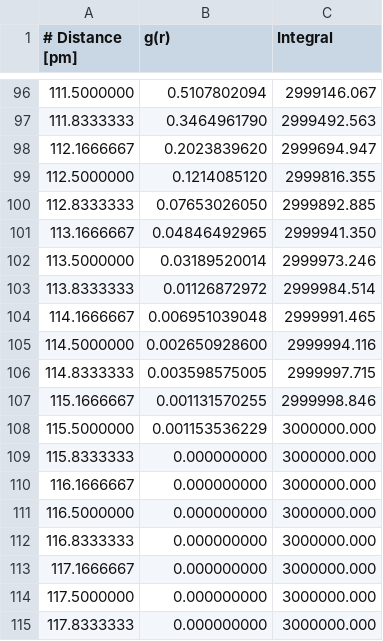
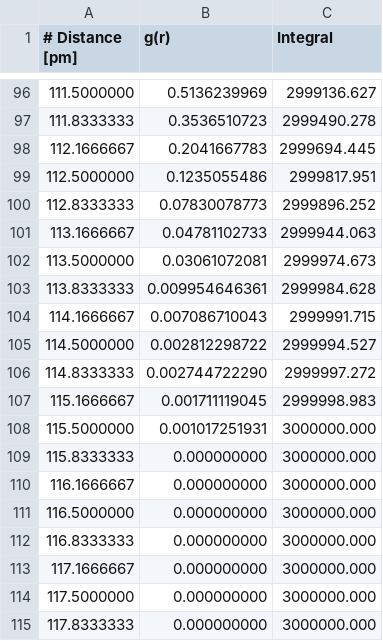
Before and after one commit to craabreu/solvation_tests, a CSV file: water/piny/results/sinr-01fs_bond.csv, drawn as a sheet; only a part is shown, gaps mark what is left out; the diff covers the shown part only.

```diff
--- a/water/piny/results/sinr-01fs_bond.csv
+++ b/water/piny/results/sinr-01fs_bond.csv
@@ -96,14 +96,14 @@
-111.5000000,  0.5107802094,  2999146.067
-111.8333333,  0.3464961790,  2999492.563
-112.1666667,  0.2023839620,  2999694.947
-112.5000000,  0.1214085120,  2999816.355
-112.8333333,  0.07653026050,  2999892.885
-113.1666667,  0.04846492965,  2999941.350
-113.5000000,  0.03189520014,  2999973.246
-113.8333333,  0.01126872972,  2999984.514
-114.1666667,  0.006951039048,  2999991.465
-114.5000000,  0.002650928600,  2999994.116
-114.8333333,  0.003598575005,  2999997.715
-115.1666667,  0.001131570255,  2999998.846
-115.5000000,  0.001153536229,  3000000.000
+111.5000000,  0.5136239969,  2999136.627
+111.8333333,  0.3536510723,  2999490.278
+112.1666667,  0.2041667783,  2999694.445
+112.5000000,  0.1235055486,  2999817.951
+112.8333333,  0.07830078773,  2999896.252
+113.1666667,  0.04781102733,  2999944.063
+113.5000000,  0.03061072081,  2999974.673
+113.8333333,  0.009954646361,  2999984.628
+114.1666667,  0.007086710043,  2999991.715
+114.5000000,  0.002812298722,  2999994.527
+114.8333333,  0.002744722290,  2999997.272
+115.1666667,  0.001711119045,  2999998.983
+115.5000000,  0.001017251931,  3000000.000
 115.8333333,  0.000000000,  3000000.000
```
Also changed, not shown: 129 edited cells elsewhere in this file, water/piny/results/sinr-01fs_angle.csv, 2 other files.
